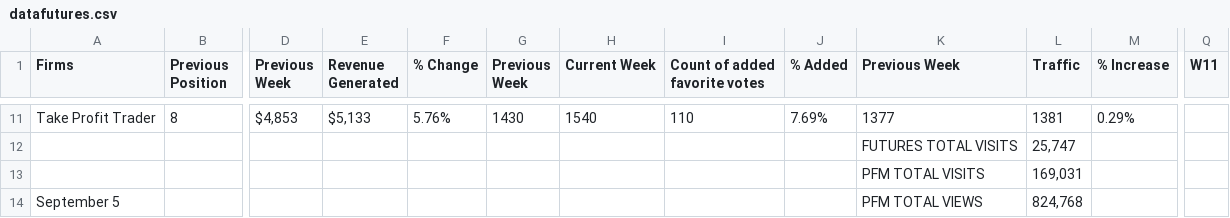
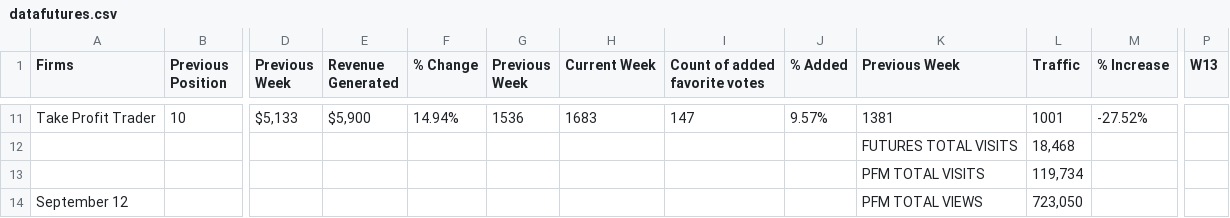
Before and after one commit to viniciusgmuller/pfm-dashboard-generator, a CSV file: data/weekly/datafutures.csv, drawn as a sheet; only a part is shown, gaps mark what is left out; removed rows and columns are numbered as before the commit, all else as after; the diff covers the shown part only; the diff names each change by its address in the sheet, - before the commit and + after, or states it on an @@ line.

```diff
--- a/data/weekly/datafutures.csv
+++ b/data/weekly/datafutures.csv
+column P (W13), empty
-column Q (W11), empty
-B11 (Previous Position): 8
+B11 (Previous Position): 10
-D11 (Previous Week): $4,853
+D11 (Previous Week): $5,133
-E11 (Revenue Generated): $5,133
+E11 (Revenue Generated): $5,900
-F11 (% Change): 5.76%
+F11 (% Change): 14.94%
-G11 (Previous Week): 1430
+G11 (Previous Week): 1536
-H11 (Current Week): 1540
+H11 (Current Week): 1683
-I11 (Count of added favorite votes): 110
+I11 (Count of added favorite votes): 147
-J11 (% Added): 7.69%
+J11 (% Added): 9.57%
-K11 (Previous Week): 1377
+K11 (Previous Week): 1381
-L11 (Traffic): 1381
+L11 (Traffic): 1001
-M11 (% Increase): 0.29%
+M11 (% Increase): -27.52%
-L12 (Traffic): 25,747
+L12 (Traffic): 18,468
-L13 (Traffic): 169,031
+L13 (Traffic): 119,734
-A14 (Firms): September 5
+A14 (Firms): September 12
-L14 (Traffic): 824,768
+L14 (Traffic): 723,050
```
Also changed, not shown: 1 added row, 1 removed row and 97 edited cells elsewhere in this file, data/weekly/data.csv, 35 other files.
